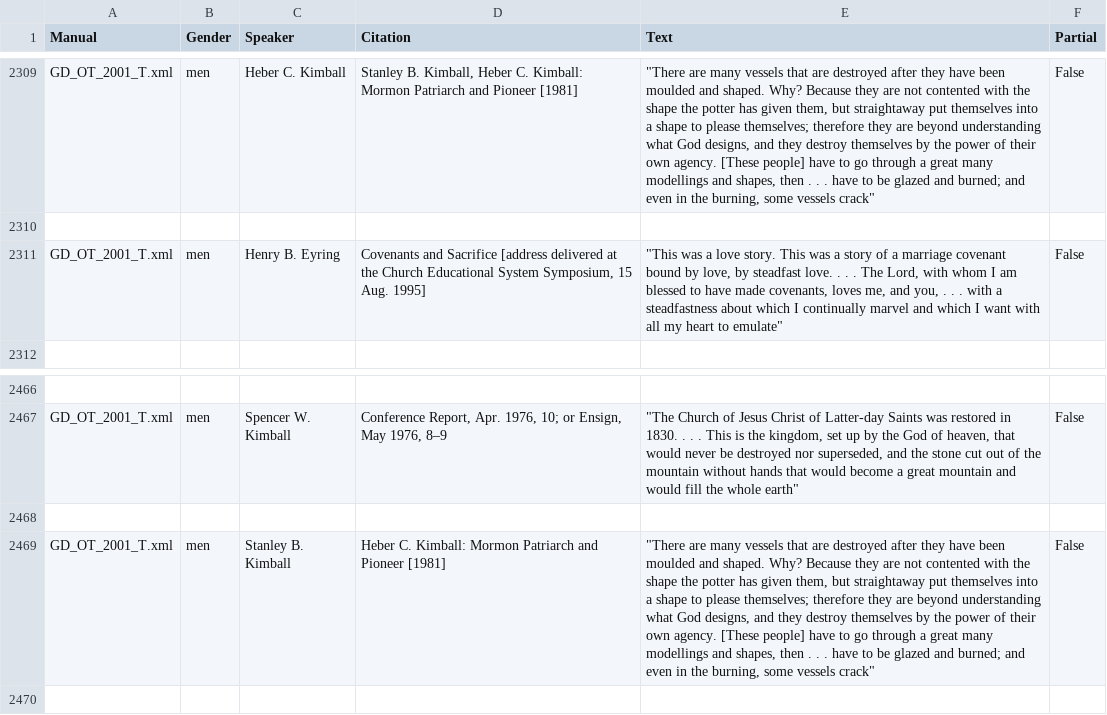
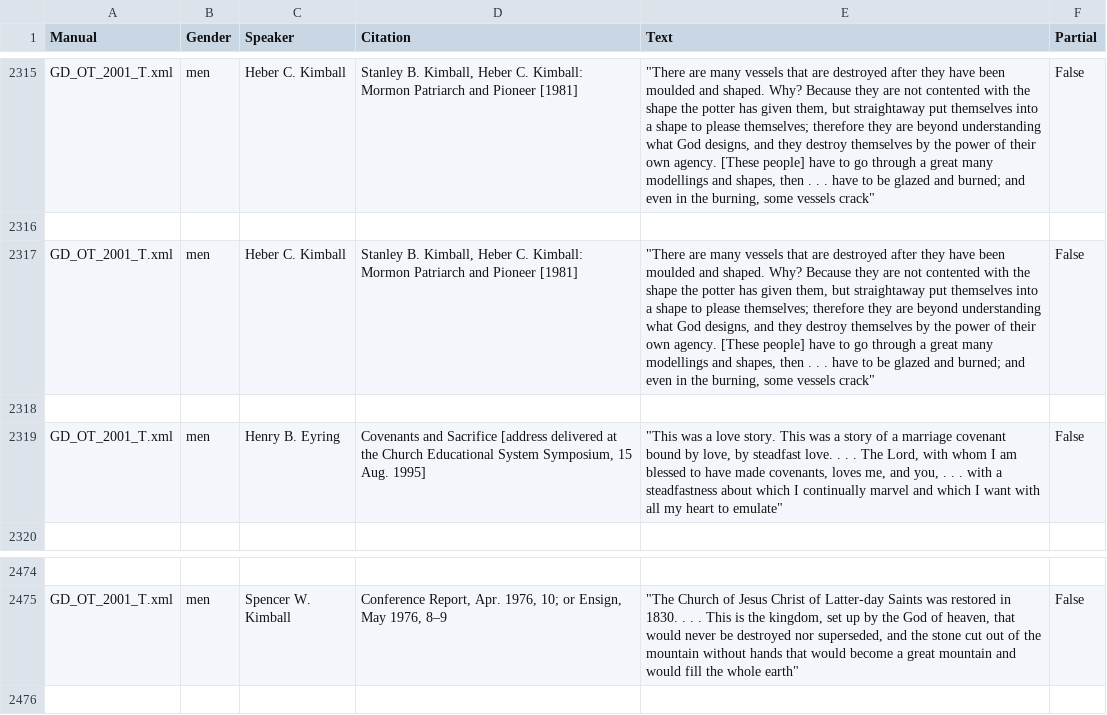
Before and after one commit to ehcall/MA_Dissertation, a CSV file: Cleaning Programs/quote_data.csv, drawn as a sheet; only a part is shown, gaps mark what is left out; removed rows and columns are numbered as before the commit, all else as after; the diff covers the shown part only; the diff names each change by its address in the sheet, - before the commit and + after, or states it on an @@ line.

```diff
--- a/Cleaning Programs/quote_data.csv
+++ b/Cleaning Programs/quote_data.csv
+row 2317: GD_OT_2001_T.xml | men | Heber C. Kimball | Stanley B. Kimball, Heber C. Kimball: Mormon Patriarch and Pioneer [1981] | "There are many vessels that are destroyed after they have been moulded and shaped. Why? Because they are not contented with the shape the potter has given them, but straightaway put themselves into a shape to please themselves; therefore they are beyond understanding what God designs, and they destroy themselves by the power of their own agency. [These people] have to go through a great many modellings and shapes, then . . . have to be glazed and burned; and even in the burning, some vessels crack" | False
+row 2318: (empty)
-row 2468: (empty)
-row 2469: GD_OT_2001_T.xml | men | Stanley B. Kimball | Heber C. Kimball: Mormon Patriarch and Pioneer [1981] | "There are many vessels that are destroyed after they have been moulded and shaped. Why? Because they are not contented with the shape the potter has given them, but straightaway put themselves into a shape to please themselves; therefore they are beyond understanding what God designs, and they destroy themselves by the power of their own agency. [These people] have to go through a great many modellings and shapes, then . . . have to be glazed and burned; and even in the burning, some vessels crack" | False
```
Also changed, not shown: 8 added rows and 2 removed rows elsewhere in this file, 12 other files.
